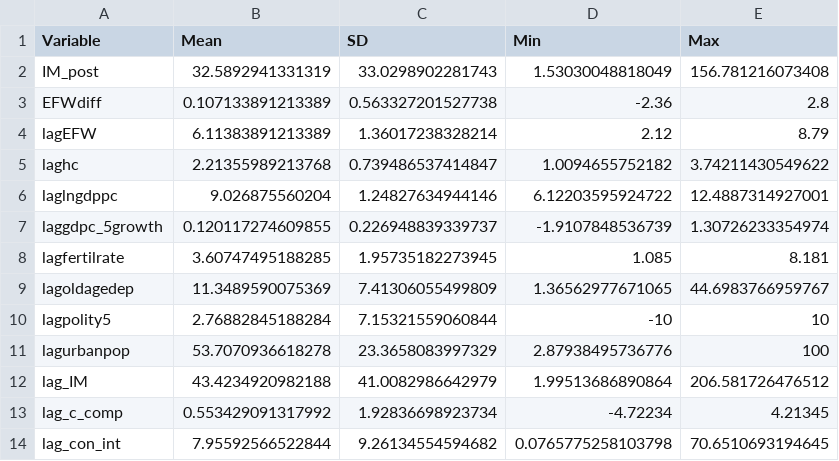
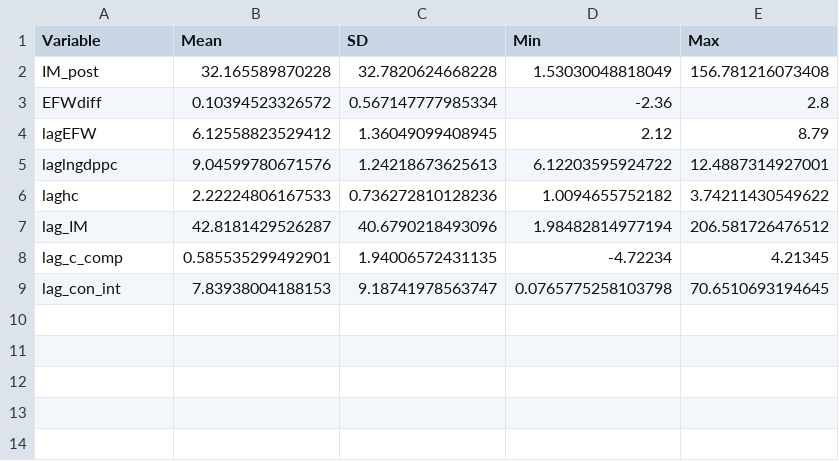
Before and after one commit to ehwilhelm/geloso-wilhelm, a CSV file: Results/version19/appendix_1970-2024/tables/T2_summary_statistics.csv, drawn as a sheet.

```diff
--- a/Results/version19/appendix_1970-2024/tables/T2_summary_statistics.csv
+++ b/Results/version19/appendix_1970-2024/tables/T2_summary_statistics.csv
@@ -1,14 +1,9 @@
 "Variable","Mean","SD","Min","Max"
-"IM_post",32.5892941331319,33.0298902281743,1.53030048818049,156.781216073408
-"EFWdiff",0.107133891213389,0.563327201527738,-2.36,2.8
-"lagEFW",6.11383891213389,1.36017238328214,2.12,8.79
-"laghc",2.21355989213768,0.739486537414847,1.0094655752182,3.74211430549622
-"laglngdppc",9.026875560204,1.24827634944146,6.12203595924722,12.4887314927001
-"laggdpc_5growth",0.120117274609855,0.226948839339737,-1.9107848536739,1.30726233354974
-"lagfertilrate",3.60747495188285,1.95735182273945,1.085,8.181
-"lagoldagedep",11.3489590075369,7.41306055499809,1.36562977671065,44.6983766959767
-"lagpolity5",2.76882845188284,7.15321559060844,-10,10
-"lagurbanpop",53.7070936618278,23.3658083997329,2.87938495736776,100
-"lag_IM",43.4234920982188,41.0082986642979,1.99513686890864,206.581726476512
-"lag_c_comp",0.553429091317992,1.92836698923734,-4.72234,4.21345
-"lag_con_int",7.95592566522844,9.26134554594682,0.0765775258103798,70.6510693194645
+"IM_post",32.165589870228,32.7820624668228,1.53030048818049,156.781216073408
+"EFWdiff",0.10394523326572,0.567147777985334,-2.36,2.8
+"lagEFW",6.12558823529412,1.36049099408945,2.12,8.79
+"laglngdppc",9.04599780671576,1.24218673625613,6.12203595924722,12.4887314927001
+"laghc",2.22224806167533,0.736272810128236,1.0094655752182,3.74211430549622
+"lag_IM",42.8181429526287,40.6790218493096,1.98482814977194,206.581726476512
+"lag_c_comp",0.585535299492901,1.94006572431135,-4.72234,4.21345
+"lag_con_int",7.83938004188153,9.18741978563747,0.0765775258103798,70.6510693194645
```
Also changed, not shown: Results/version19/appendix_1970-2024/tables/D3_selection_logit.csv, Results/version19/appendix_1970-2024/tables/T5_balance.csv, 41 other files.
